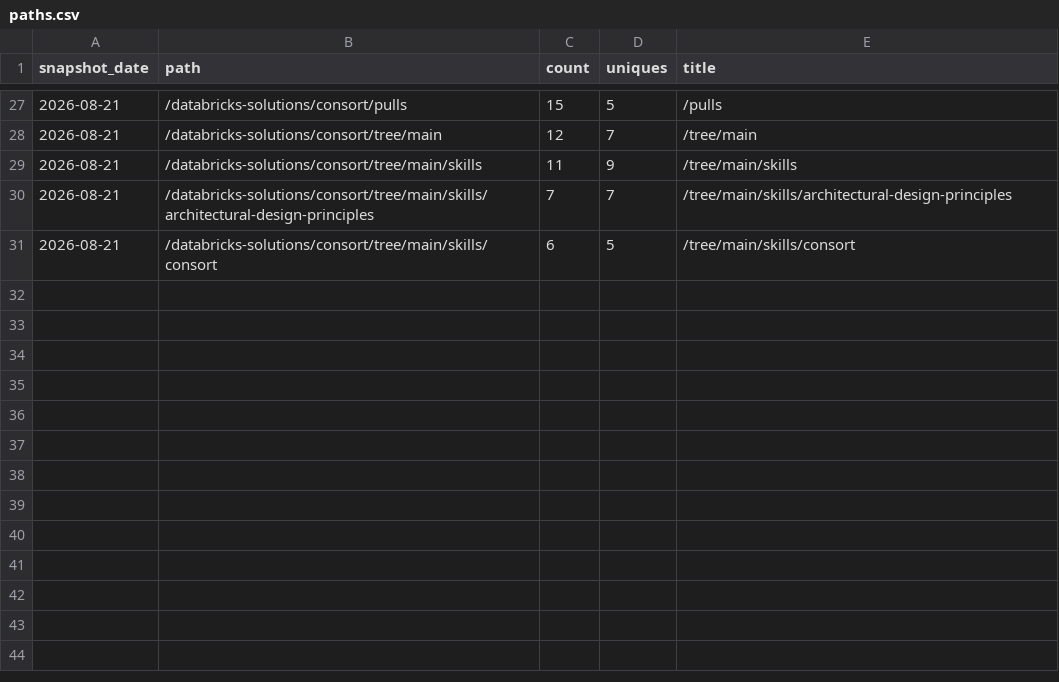
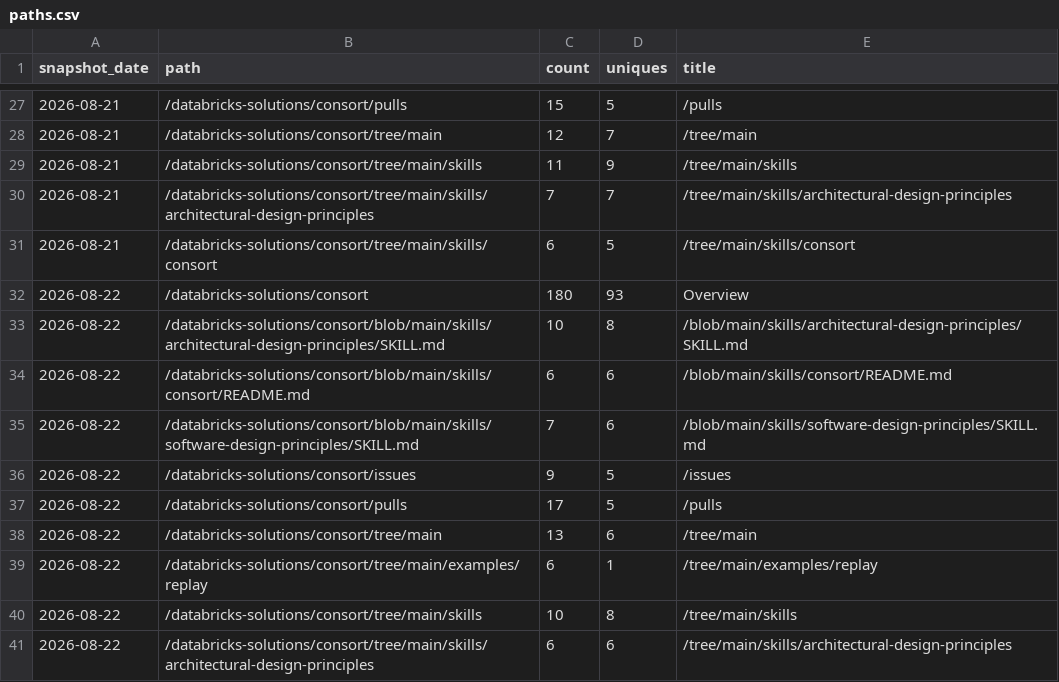
Before and after one commit to antonyprasad-db/lakebase-app-dev-kit, a CSV file: traffic/paths.csv, drawn as a sheet; only a part is shown, gaps mark what is left out; the diff names each change by its address in the sheet, - before the commit and + after, or states it on an @@ line.

Commit message:
chore(traffic): record daily clones, views, referrers, paths, repo stats

```diff
--- a/traffic/paths.csv
+++ b/traffic/paths.csv
+row 32: 2026-08-22 | /databricks-solutions/consort | 180 | 93 | Overview
+row 33: 2026-08-22 | /databricks-solutions/consort/blob/main/skills/architectural-design-principles/SKILL.md | 10 | 8 | /blob/main/skills/architectural-design-principles/SKILL.md
+row 34: 2026-08-22 | /databricks-solutions/consort/blob/main/skills/consort/README.md | 6 | 6 | /blob/main/skills/consort/README.md
+row 35: 2026-08-22 | /databricks-solutions/consort/blob/main/skills/software-design-principles/SKILL.md | 7 | 6 | /blob/main/skills/software-design-principles/SKILL.md
+row 36: 2026-08-22 | /databricks-solutions/consort/issues | 9 | 5 | /issues
+row 37: 2026-08-22 | /databricks-solutions/consort/pulls | 17 | 5 | /pulls
+row 38: 2026-08-22 | /databricks-solutions/consort/tree/main | 13 | 6 | /tree/main
+row 39: 2026-08-22 | /databricks-solutions/consort/tree/main/examples/replay | 6 | 1 | /tree/main/examples/replay
+row 40: 2026-08-22 | /databricks-solutions/consort/tree/main/skills | 10 | 8 | /tree/main/skills
+row 41: 2026-08-22 | /databricks-solutions/consort/tree/main/skills/architectural-design-principles | 6 | 6 | /tree/main/skills/architectural-design-principles
```
Also changed, not shown: traffic/clones.csv, traffic/referrers.csv, 2 other files.
